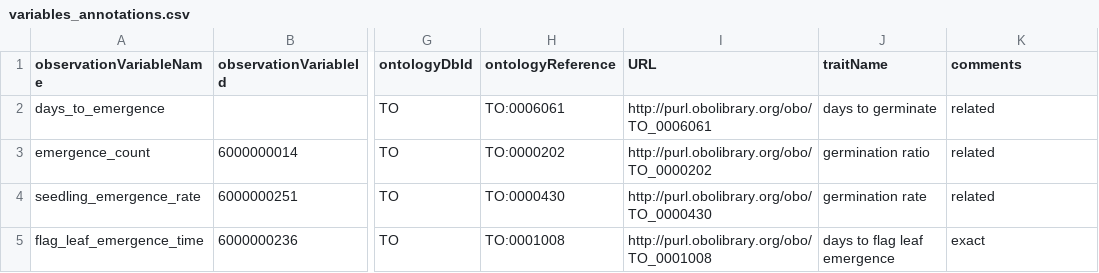
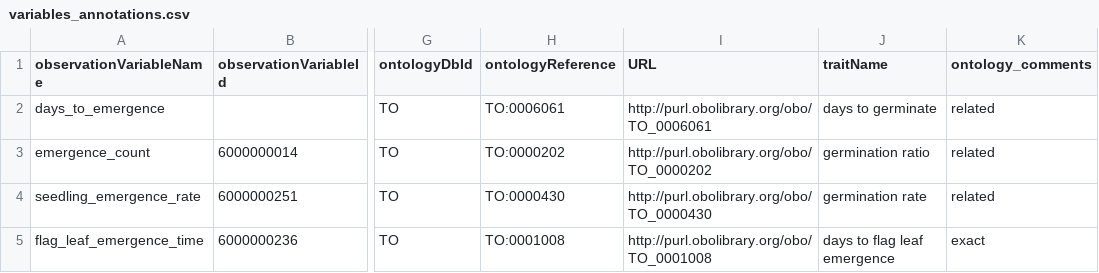
Before and after one commit to terraref/brapi, a CSV file: contrib/ontologies/variables_annotations.csv, drawn as a sheet; only a part is shown, gaps mark what is left out; the diff names each change by its address in the sheet, - before the commit and + after, or states it on an @@ line.

Commit message:
Update variables_annotations.csv

```diff
--- a/contrib/ontologies/variables_annotations.csv
+++ b/contrib/ontologies/variables_annotations.csv
-K1: comments
+K1: ontology_comments
```
